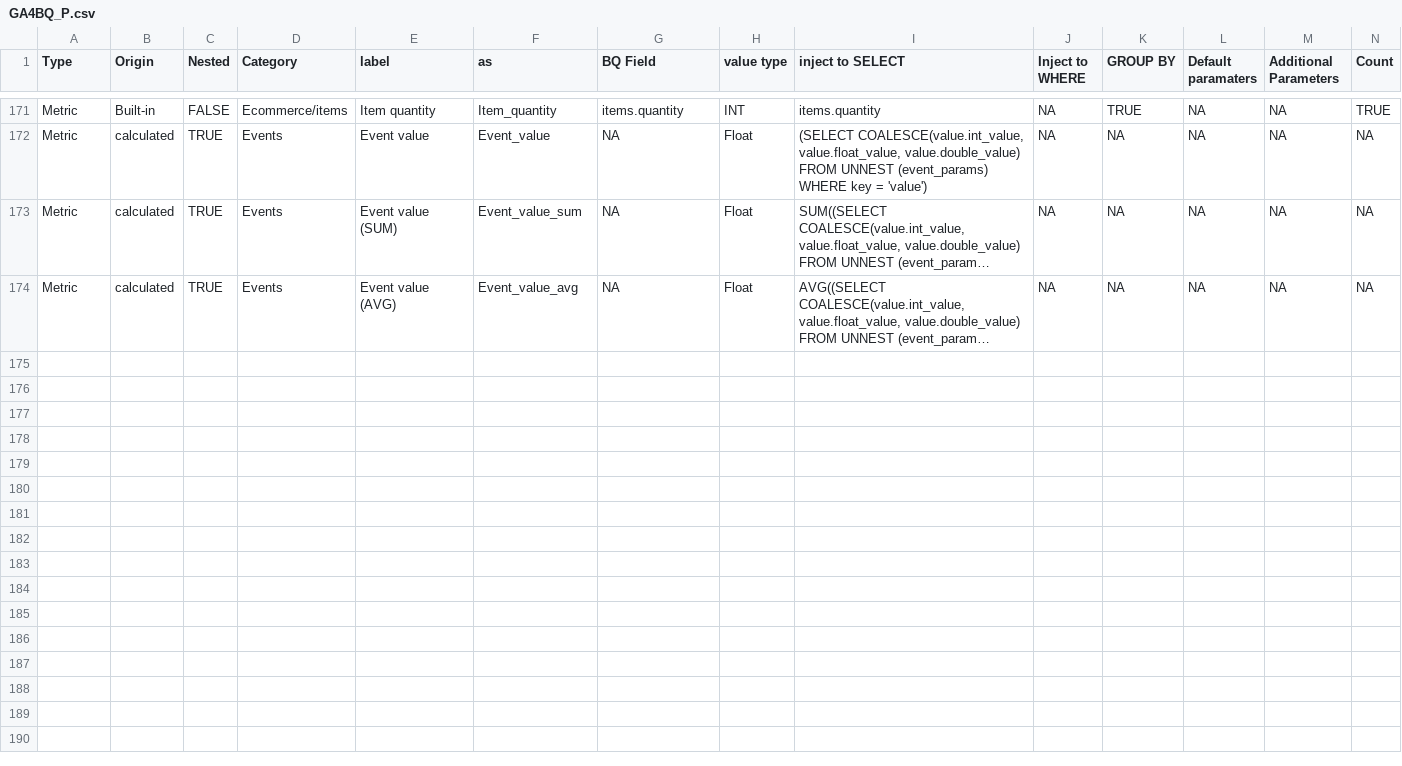
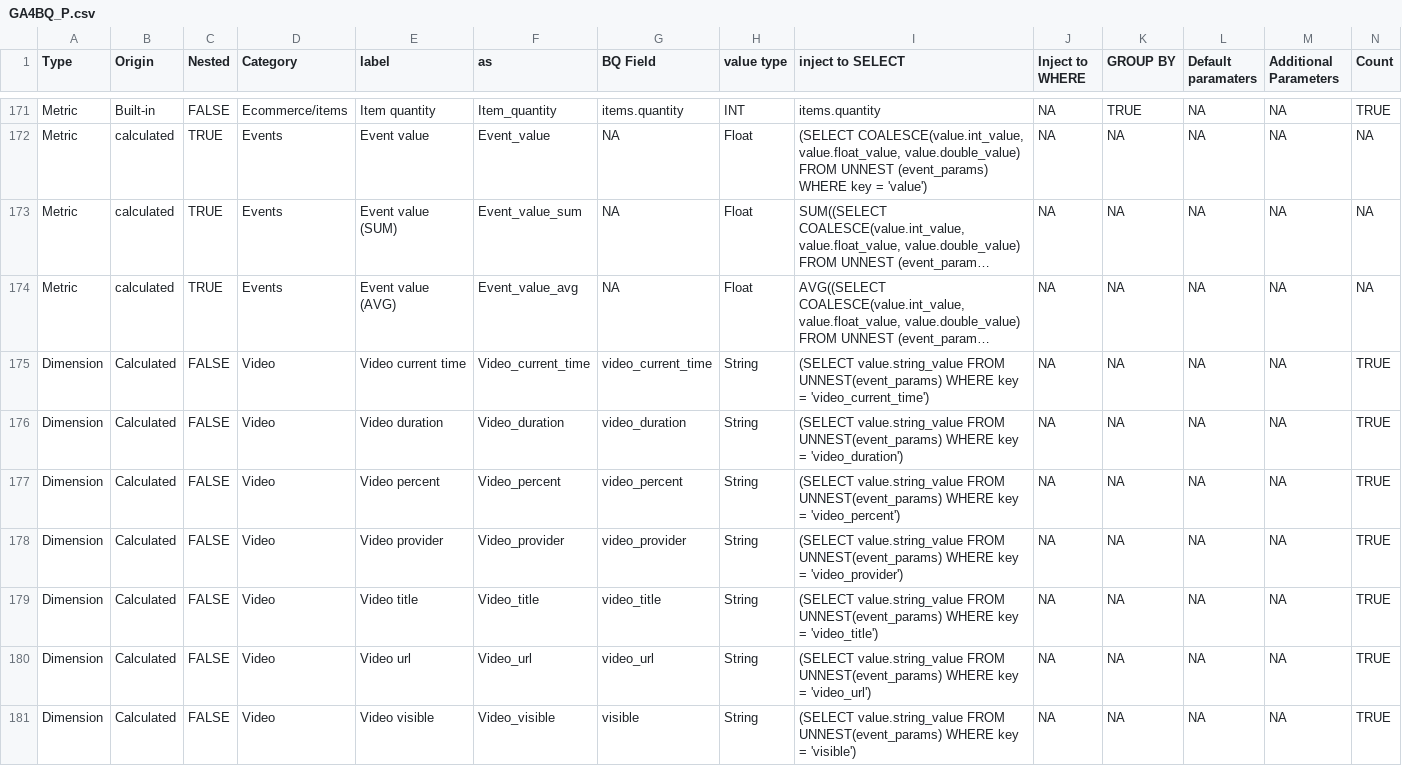
Before and after one commit to Trafikant/GA4BQ_P, a CSV file: GA4BQ_P.csv, drawn as a sheet; only a part is shown, gaps mark what is left out; long unchanged cells end in …; rows hold the shown columns only; the diff names each change by its address in the sheet, - before the commit and + after, or states it on an @@ line.

Commit message:
Update GA4BQ_P.csv

```diff
--- a/GA4BQ_P.csv
+++ b/GA4BQ_P.csv
+row 175: Dimension | Calculated | FALSE | Video | Video current time | Video_current_time | video_current_time | String | (SELECT value.string_value FROM UNNEST(event_params) WHERE key = 'video_current_time') | NA | NA | NA | NA | TRUE
+row 176: Dimension | Calculated | FALSE | Video | Video duration | Video_duration | video_duration | String | (SELECT value.string_value FROM UNNEST(event_params) WHERE key = 'video_duration') | NA | NA | NA | NA | TRUE
+row 177: Dimension | Calculated | FALSE | Video | Video percent | Video_percent | video_percent | String | (SELECT value.string_value FROM UNNEST(event_params) WHERE key = 'video_percent') | NA | NA | NA | NA | TRUE
+row 178: Dimension | Calculated | FALSE | Video | Video provider | Video_provider | video_provider | String | (SELECT value.string_value FROM UNNEST(event_params) WHERE key = 'video_provider') | NA | NA | NA | NA | TRUE
+row 179: Dimension | Calculated | FALSE | Video | Video title | Video_title | video_title | String | (SELECT value.string_value FROM UNNEST(event_params) WHERE key = 'video_title') | NA | NA | NA | NA | TRUE
+row 180: Dimension | Calculated | FALSE | Video | Video url | Video_url | video_url | String | (SELECT value.string_value FROM UNNEST(event_params) WHERE key = 'video_url') | NA | NA | NA | NA | TRUE
+row 181: Dimension | Calculated | FALSE | Video | Video visible | Video_visible | visible | String | (SELECT value.string_value FROM UNNEST(event_params) WHERE key = 'visible') | NA | NA | NA | NA | TRUE
```
